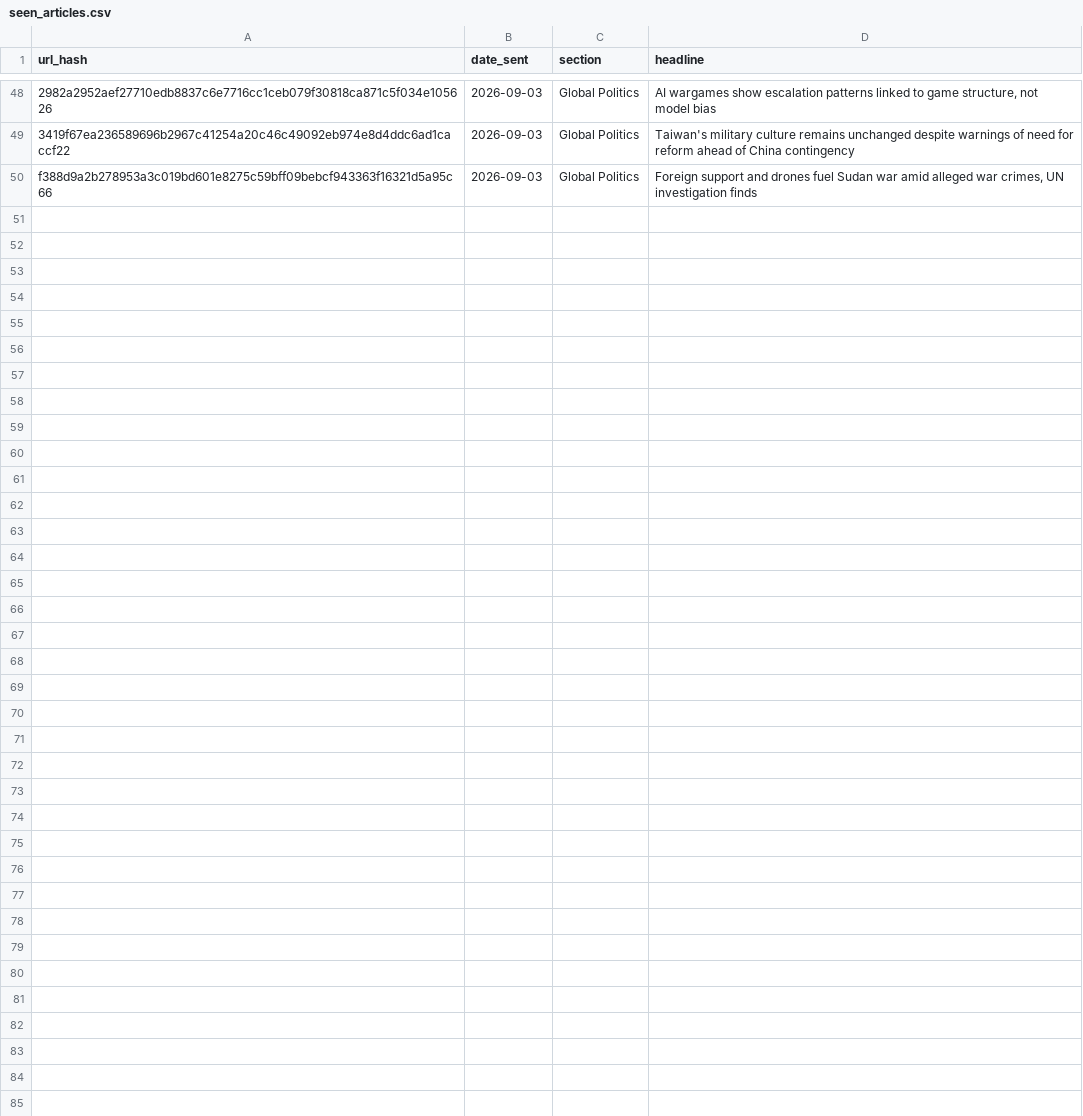
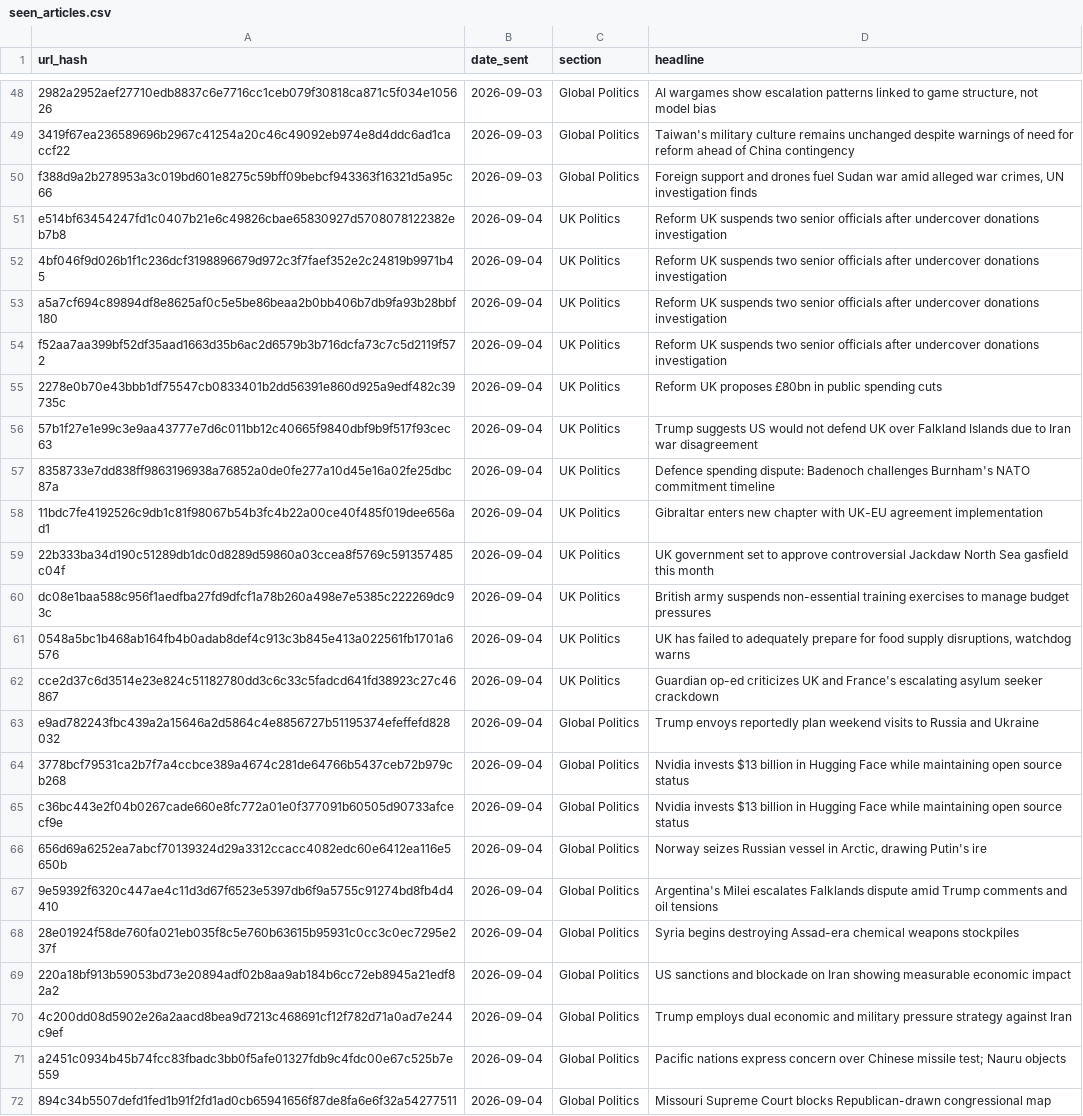
Before and after one commit to Nobody543/Morning-Brief, a CSV file: seen_articles.csv, drawn as a sheet; only a part is shown, gaps mark what is left out; the diff names each change by its address in the sheet, - before the commit and + after, or states it on an @@ line.

```diff
--- a/seen_articles.csv
+++ b/seen_articles.csv
+row 51: e514bf63454247fd1c0407b21e6c49826cbae65830927d5708078122382eb7b8 | 2026-09-04 | UK Politics | Reform UK suspends two senior officials after undercover donations investigation
+row 52: 4bf046f9d026b1f1c236dcf3198896679d972c3f7faef352e2c24819b9971b45 | 2026-09-04 | UK Politics | Reform UK suspends two senior officials after undercover donations investigation
+row 53: a5a7cf694c89894df8e8625af0c5e5be86beaa2b0bb406b7db9fa93b28bbf180 | 2026-09-04 | UK Politics | Reform UK suspends two senior officials after undercover donations investigation
+row 54: f52aa7aa399bf52df35aad1663d35b6ac2d6579b3b716dcfa73c7c5d2119f572 | 2026-09-04 | UK Politics | Reform UK suspends two senior officials after undercover donations investigation
+row 55: 2278e0b70e43bbb1df75547cb0833401b2dd56391e860d925a9edf482c39735c | 2026-09-04 | UK Politics | Reform UK proposes £80bn in public spending cuts
+row 56: 57b1f27e1e99c3e9aa43777e7d6c011bb12c40665f9840dbf9b9f517f93cec63 | 2026-09-04 | UK Politics | Trump suggests US would not defend UK over Falkland Islands due to Iran war disagreement
+row 57: 8358733e7dd838ff9863196938a76852a0de0fe277a10d45e16a02fe25dbc87a | 2026-09-04 | UK Politics | Defence spending dispute: Badenoch challenges Burnham's NATO commitment timeline
+row 58: 11bdc7fe4192526c9db1c81f98067b54b3fc4b22a00ce40f485f019dee656ad1 | 2026-09-04 | UK Politics | Gibraltar enters new chapter with UK-EU agreement implementation
+row 59: 22b333ba34d190c51289db1dc0d8289d59860a03ccea8f5769c591357485c04f | 2026-09-04 | UK Politics | UK government set to approve controversial Jackdaw North Sea gasfield this month
+row 60: dc08e1baa588c956f1aedfba27fd9dfcf1a78b260a498e7e5385c222269dc93c | 2026-09-04 | UK Politics | British army suspends non-essential training exercises to manage budget pressures
+row 61: 0548a5bc1b468ab164fb4b0adab8def4c913c3b845e413a022561fb1701a6576 | 2026-09-04 | UK Politics | UK has failed to adequately prepare for food supply disruptions, watchdog warns
+row 62: cce2d37c6d3514e23e824c51182780dd3c6c33c5fadcd641fd38923c27c46867 | 2026-09-04 | UK Politics | Guardian op-ed criticizes UK and France's escalating asylum seeker crackdown
+row 63: e9ad782243fbc439a2a15646a2d5864c4e8856727b51195374efeffefd828032 | 2026-09-04 | Global Politics | Trump envoys reportedly plan weekend visits to Russia and Ukraine
+row 64: 3778bcf79531ca2b7f7a4ccbce389a4674c281de64766b5437ceb72b979cb268 | 2026-09-04 | Global Politics | Nvidia invests $13 billion in Hugging Face while maintaining open source status
+row 65: c36bc443e2f04b0267cade660e8fc772a01e0f377091b60505d90733afcecf9e | 2026-09-04 | Global Politics | Nvidia invests $13 billion in Hugging Face while maintaining open source status
+row 66: 656d69a6252ea7abcf70139324d29a3312ccacc4082edc60e6412ea116e5650b | 2026-09-04 | Global Politics | Norway seizes Russian vessel in Arctic, drawing Putin's ire
+row 67: 9e59392f6320c447ae4c11d3d67f6523e5397db6f9a5755c91274bd8fb4d4410 | 2026-09-04 | Global Politics | Argentina's Milei escalates Falklands dispute amid Trump comments and oil tensions
+row 68: 28e01924f58de760fa021eb035f8c5e760b63615b95931c0cc3c0ec7295e237f | 2026-09-04 | Global Politics | Syria begins destroying Assad-era chemical weapons stockpiles
+row 69: 220a18bf913b59053bd73e20894adf02b8aa9ab184b6cc72eb8945a21edf82a2 | 2026-09-04 | Global Politics | US sanctions and blockade on Iran showing measurable economic impact
+row 70: 4c200dd08d5902e26a2aacd8bea9d7213c468691cf12f782d71a0ad7e244c9ef | 2026-09-04 | Global Politics | Trump employs dual economic and military pressure strategy against Iran
+row 71: a2451c0934b45b74fcc83fbadc3bb0f5afe01327fdb9c4fdc00e67c525b7e559 | 2026-09-04 | Global Politics | Pacific nations express concern over Chinese missile test; Nauru objects
+row 72: 894c34b5507defd1fed1b91f2fd1ad0cb65941656f87de8fa6e6f32a54277511 | 2026-09-04 | Global Politics | Missouri Supreme Court blocks Republican-drawn congressional map
```
Also changed, not shown: 1 other file.
